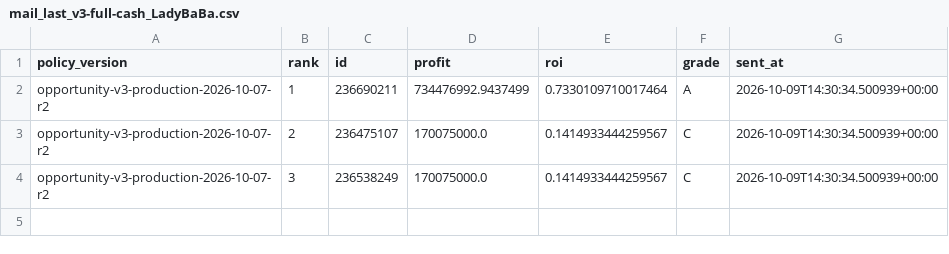
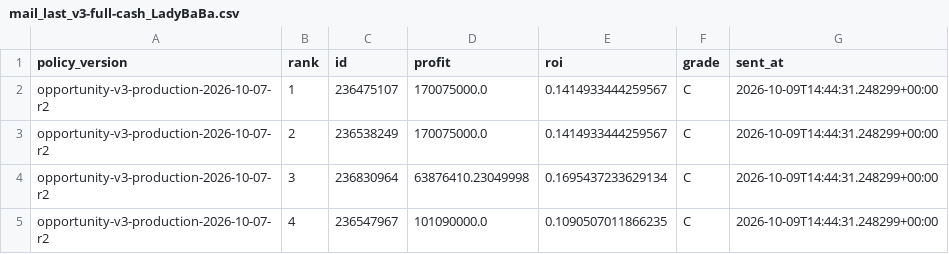
Before and after one commit to samson8964/chatgpt-eve, a CSV file: results/state/mail_last_v3-full-cash_LadyBaBa.csv, drawn as a sheet.

```diff
--- a/results/state/mail_last_v3-full-cash_LadyBaBa.csv
+++ b/results/state/mail_last_v3-full-cash_LadyBaBa.csv
@@ -1,4 +1,5 @@
 policy_version,rank,id,profit,roi,grade,sent_at
-opportunity-v3-production-2026-10-07-r2,1,236690211,734476992.9437499,0.7330109710017464,A,2026-10-09T14:30:34.500939+00:00
-opportunity-v3-production-2026-10-07-r2,2,236475107,170075000.0,0.1414933444259567,C,2026-10-09T14:30:34.500939+00:00
-opportunity-v3-production-2026-10-07-r2,3,236538249,170075000.0,0.1414933444259567,C,2026-10-09T14:30:34.500939+00:00
+opportunity-v3-production-2026-10-07-r2,1,236475107,170075000.0,0.1414933444259567,C,2026-10-09T14:44:31.248299+00:00
+opportunity-v3-production-2026-10-07-r2,2,236538249,170075000.0,0.1414933444259567,C,2026-10-09T14:44:31.248299+00:00
+opportunity-v3-production-2026-10-07-r2,3,236830964,63876410.23049998,0.1695437233629134,C,2026-10-09T14:44:31.248299+00:00
+opportunity-v3-production-2026-10-07-r2,4,236547967,101090000.0,0.1090507011866235,C,2026-10-09T14:44:31.248299+00:00
```
Also changed, not shown: results/latest/v3_amarr_to_jita.csv, results/latest/v3_dodixie_to_jita.csv, 18 other files.
